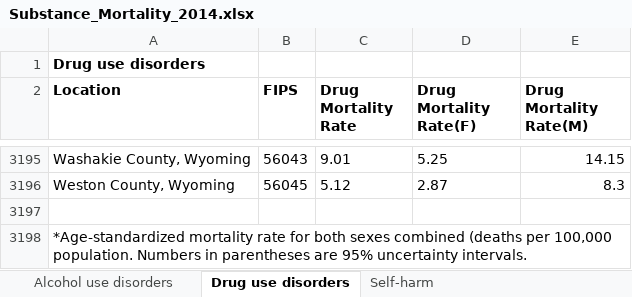
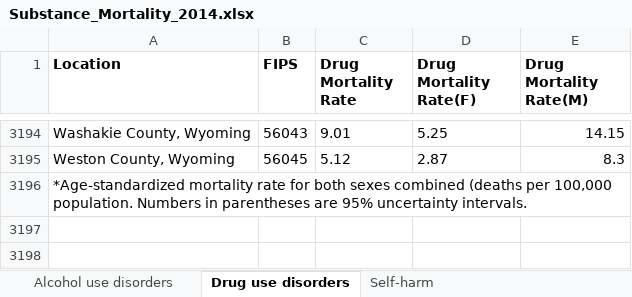
Before and after one commit to tessabanum/Team2_project1, an Excel workbook: Resources/Substance_Mortality_2014.xlsx, sheet Drug use disorders, drawn as a sheet; only a part is shown, gaps mark what is left out; values as stored, in another font and other column widths than the file's, no borders; the diff names each change by its address in the sheet, - before the commit and + after, or states it on an @@ line.

```diff
--- a/Resources/Substance_Mortality_2014.xlsx (sheet Drug use disorders)
+++ b/Resources/Substance_Mortality_2014.xlsx (sheet Drug use disorders)
-row 1: Drug use disorders
-row 3197: (empty)
```
Also changed, not shown: sheet Interpersonal violence, sheet Self-harm, sheet Alcohol use disorders, 4 other files.
